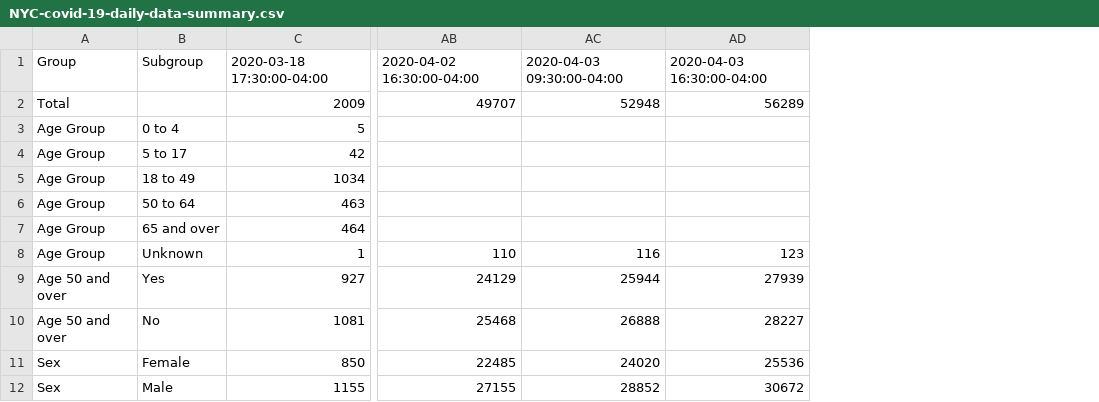
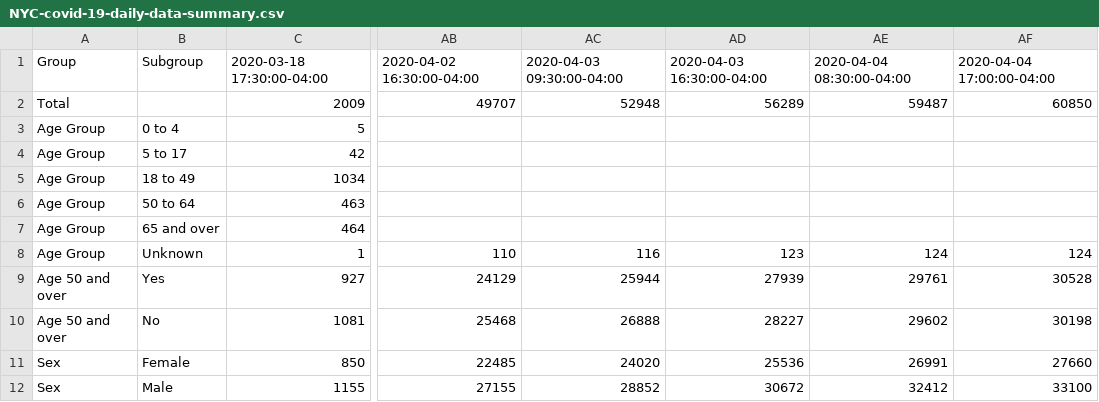
Before and after one commit to chazeon/NYState-COVID-19-Tracker, a CSV file: data/NYC-covid-19-daily-data-summary.csv, drawn as a sheet; only a part is shown, gaps mark what is left out; the diff names each change by its address in the sheet, - before the commit and + after, or states it on an @@ line.

```diff
--- a/data/NYC-covid-19-daily-data-summary.csv
+++ b/data/NYC-covid-19-daily-data-summary.csv
+column AE, rows 1-12: 2020-04-04 08:30:00-04:00 | 59487 |  |  |  |  |  | 124 | 29761 | 29602 | 26991 | 32412
+column AF, rows 1-12: 2020-04-04 17:00:00-04:00 | 60850 |  |  |  |  |  | 124 | 30528 | 30198 | 27660 | 33100
```
Also changed, not shown: data/NYC-covid-19-daily-data-summary-deaths.csv, data/NYC-covid-19-daily-data-summary-hospitalizations.csv, 7 other files.
